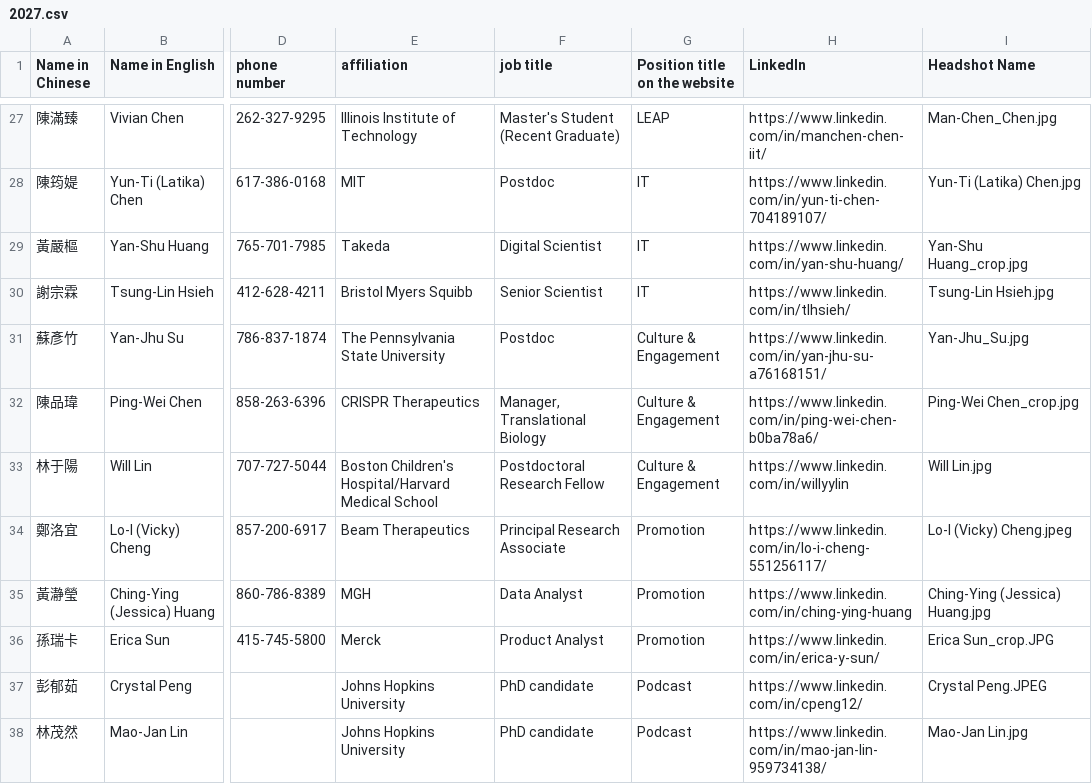
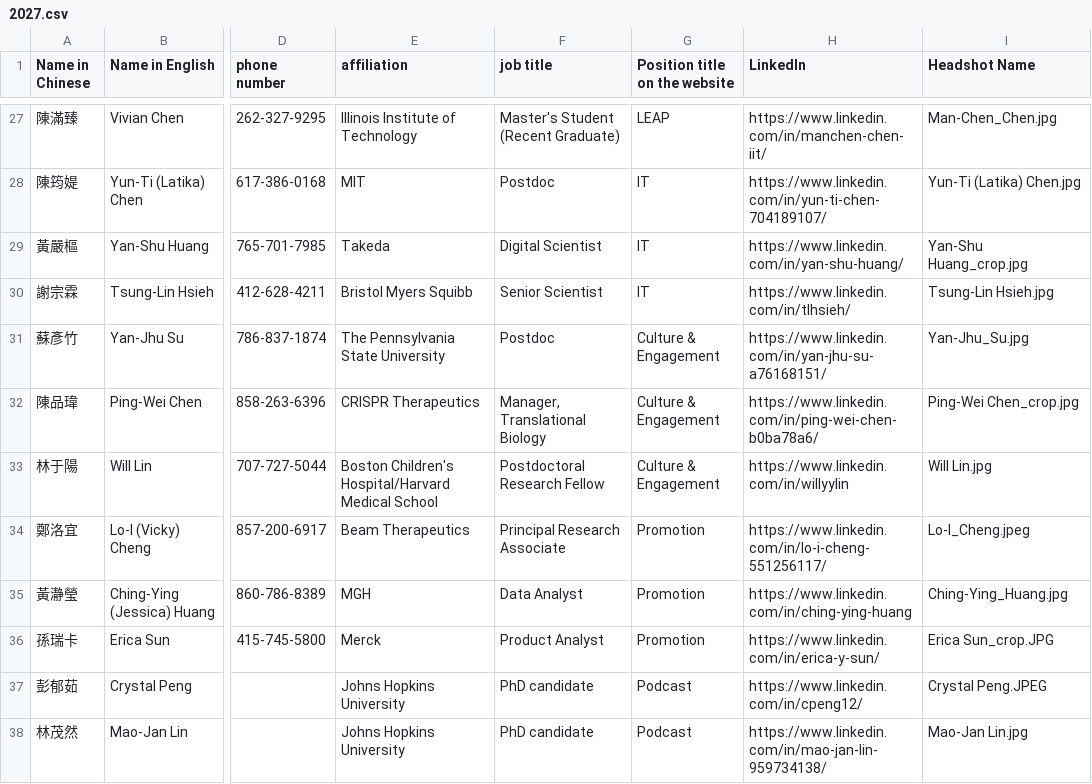
Before and after one commit to btbatw/www.btbatw.org, a CSV file: _data/committee/2027.csv, drawn as a sheet; only a part is shown, gaps mark what is left out; the diff names each change by its address in the sheet, - before the commit and + after, or states it on an @@ line.

Commit message:
Update committee member list for 2027
Updated the committee member list for 2027 with new entries.

```diff
--- a/_data/committee/2027.csv
+++ b/_data/committee/2027.csv
-I34 (Headshot Name): Lo-I (Vicky) Cheng.jpeg
+I34 (Headshot Name): Lo-I_Cheng.jpeg
-I35 (Headshot Name): Ching-Ying (Jessica) Huang.jpg
+I35 (Headshot Name): Ching-Ying_Huang.jpg
```
